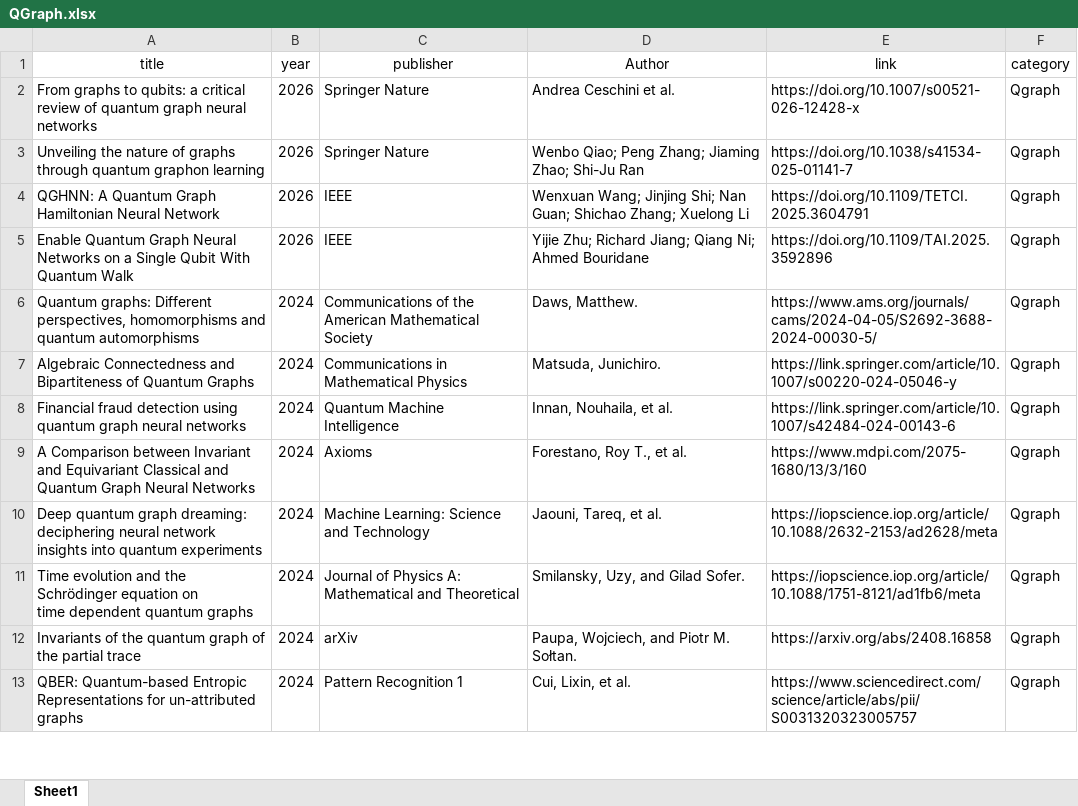
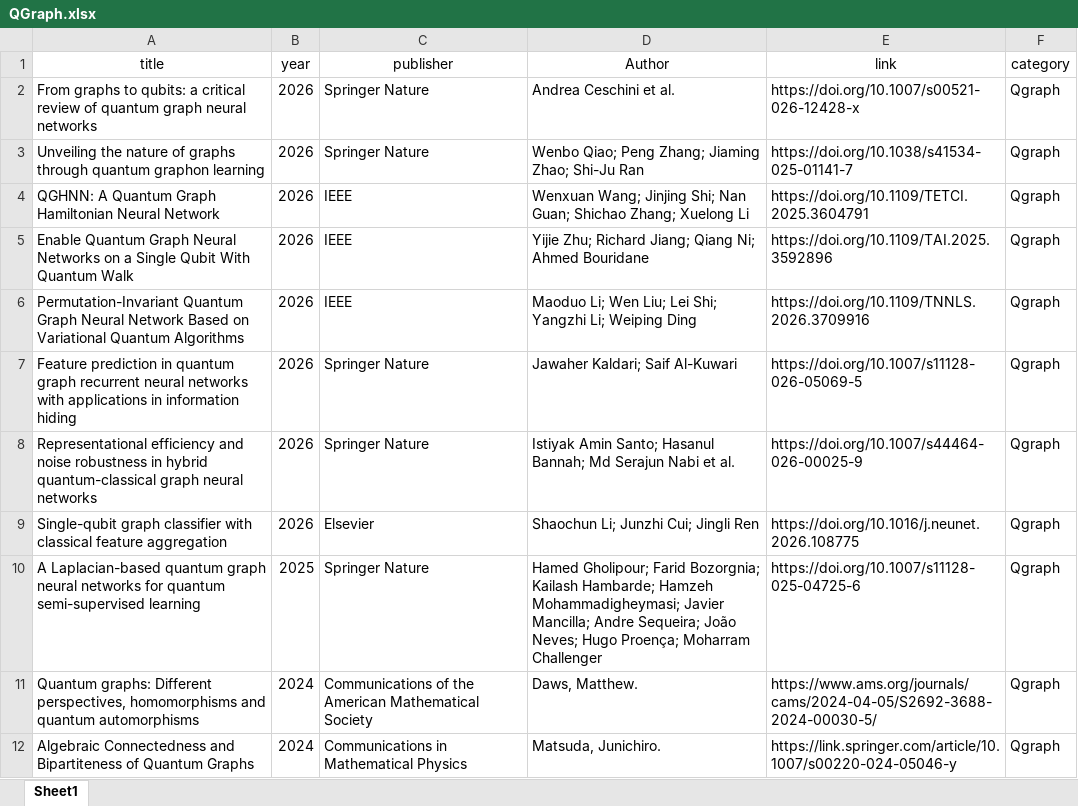
Before and after one commit to Quantum-Superintelligence/awesome-QAI-Papers-QGraph, an Excel workbook: metadata/QGraph.xlsx, sheet Sheet1, drawn as a sheet; only a part is shown; the shorter side is filled out with more unchanged rows; values as stored, in another font and other column widths than the file's, no borders; the diff names each change by its address in the sheet, - before the commit and + after, or states it on an @@ line.

Commit message:
docs: add more verified quantum graph papers

```diff
--- a/metadata/QGraph.xlsx (sheet Sheet1)
+++ b/metadata/QGraph.xlsx (sheet Sheet1)
+row 6: Permutation-Invariant Quantum Graph Neural Network Based on Variational Quantum Algorithms | 2026 | IEEE | Maoduo Li; Wen Liu; Lei Shi; Yangzhi Li; Weiping Ding | https://doi.org/10.1109/TNNLS.2026.3709916 | Qgraph
+row 7: Feature prediction in quantum graph recurrent neural networks with applications in information hiding | 2026 | Springer Nature | Jawaher Kaldari; Saif Al-Kuwari | https://doi.org/10.1007/s11128-026-05069-5 | Qgraph
+row 8: Representational efficiency and noise robustness in hybrid quantum-classical graph neural networks | 2026 | Springer Nature | Istiyak Amin Santo; Hasanul Bannah; Md Serajun Nabi et al. | https://doi.org/10.1007/s44464-026-00025-9 | Qgraph
+row 9: Single-qubit graph classifier with classical feature aggregation | 2026 | Elsevier | Shaochun Li; Junzhi Cui; Jingli Ren | https://doi.org/10.1016/j.neunet.2026.108775 | Qgraph
+row 10: A Laplacian-based quantum graph neural networks for quantum semi-supervised learning | 2025 | Springer Nature | Hamed Gholipour; Farid Bozorgnia; Kailash Hambarde; Hamzeh Mohammadigheymasi; Javier Mancilla; Andre Sequeira; João Neves; Hugo Proença; Moharram Challenger | https://doi.org/10.1007/s11128-025-04725-6 | Qgraph
```
Also changed, not shown: 1 other file.
